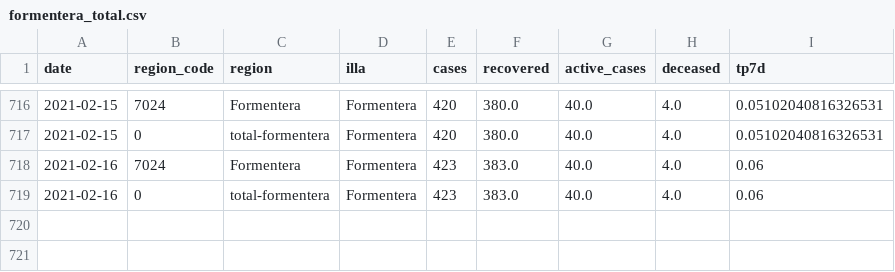
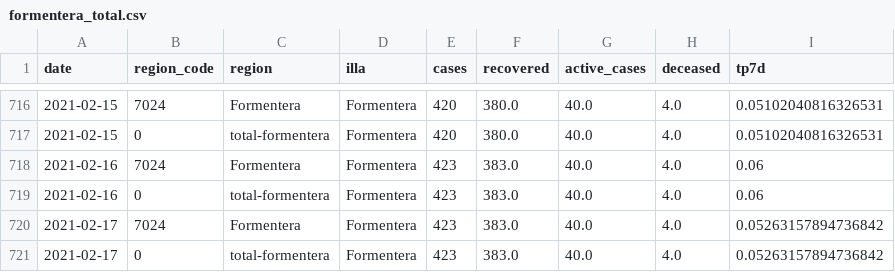
Before and after one commit to jaumeperello/covid_ib, a CSV file: data/formentera_total.csv, drawn as a sheet; only a part is shown, gaps mark what is left out; the diff names each change by its address in the sheet, - before the commit and + after, or states it on an @@ line.

```diff
--- a/data/formentera_total.csv
+++ b/data/formentera_total.csv
+row 720: 2021-02-17 | 7024 | Formentera | Formentera | 423 | 383.0 | 40.0 | 4.0 | 0.05263157894736842
+row 721: 2021-02-17 | 0 | total-formentera | Formentera | 423 | 383.0 | 40.0 | 4.0 | 0.05263157894736842
```
Also changed, not shown: data/balears_total.csv, data/eivissa_total.csv, 2 other files.
